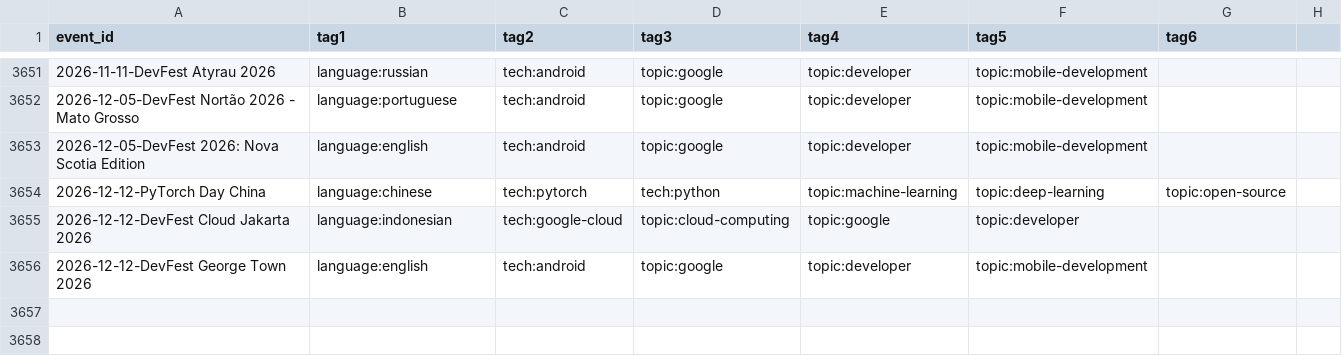
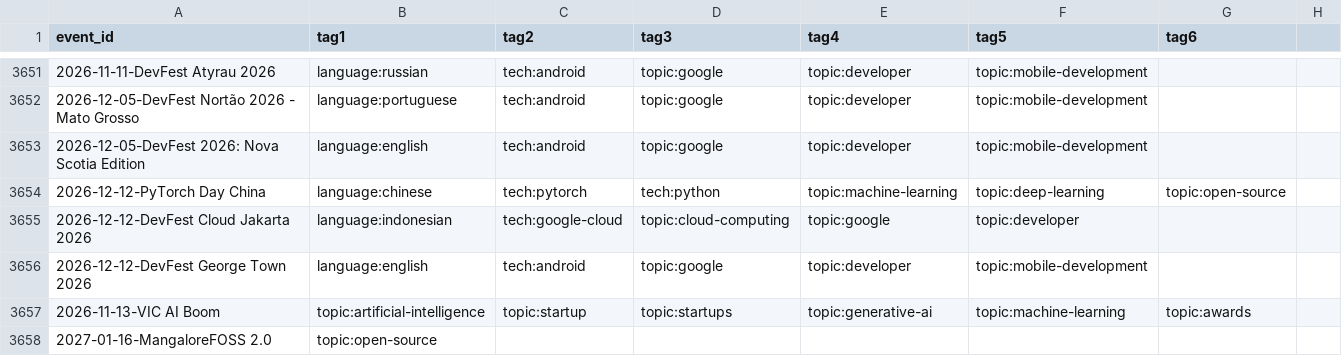
Before and after one commit to scraly/developers-conferences-agenda, a CSV file: TAGS.csv, drawn as a sheet; only a part is shown, gaps mark what is left out.

```diff
--- a/TAGS.csv
+++ b/TAGS.csv
@@ -3656 +3656,3 @@ event_id,tag1,tag2,tag3,tag4,tag5,tag6
 2026-12-12-DevFest George Town 2026,language:english,tech:android,topic:google,topic:developer,topic:mobile-development
+2026-11-13-VIC AI Boom,topic:artificial-intelligence,topic:startup,topic:startups,topic:generative-ai,topic:machine-learning,topic:awards
+2027-01-16-MangaloreFOSS 2.0,topic:open-source
```
Also changed, not shown: 1 other file.
